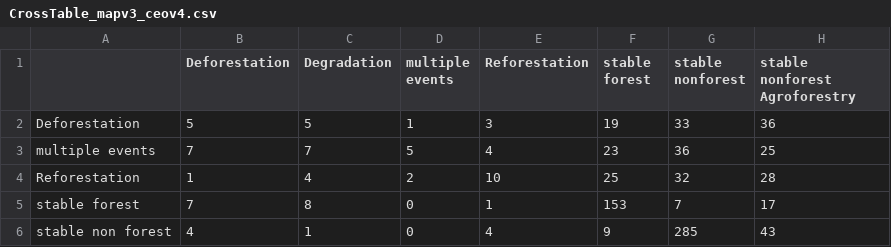
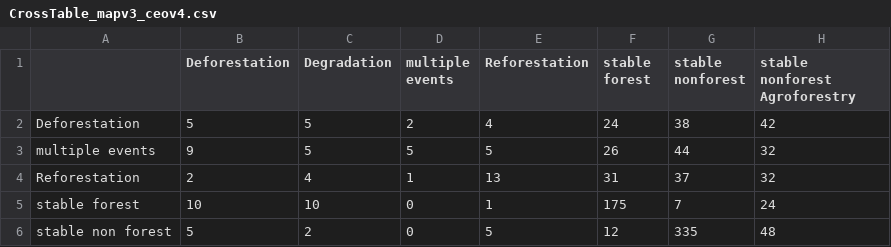
Before and after one commit to karistenneson/PhilippinesQAQCanalysis, a CSV file: Results/CrossTable_mapv3_ceov4.csv, drawn as a sheet.

```diff
--- a/Results/CrossTable_mapv3_ceov4.csv
+++ b/Results/CrossTable_mapv3_ceov4.csv
@@ -1,6 +1,6 @@
 "","Deforestation","Degradation","multiple events","Reforestation","stable forest","stable nonforest","stable nonforest Agroforestry"
-"Deforestation",5,5,1,3,19,33,36
-"multiple events",7,7,5,4,23,36,25
-"Reforestation",1,4,2,10,25,32,28
-"stable forest",7,8,0,1,153,7,17
-"stable non forest",4,1,0,4,9,285,43
+"Deforestation",5,5,2,4,24,38,42
+"multiple events",9,5,5,5,26,44,32
+"Reforestation",2,4,1,13,31,37,32
+"stable forest",10,10,0,1,175,7,24
+"stable non forest",5,2,0,5,12,335,48
```
Also changed, not shown: Results/AreasofDisturbance_ceoV4version_SAVE_NEW_OlafssonWay.csv, Results/CrossTable_mapv3_ceov3.csv, 19 other files.
